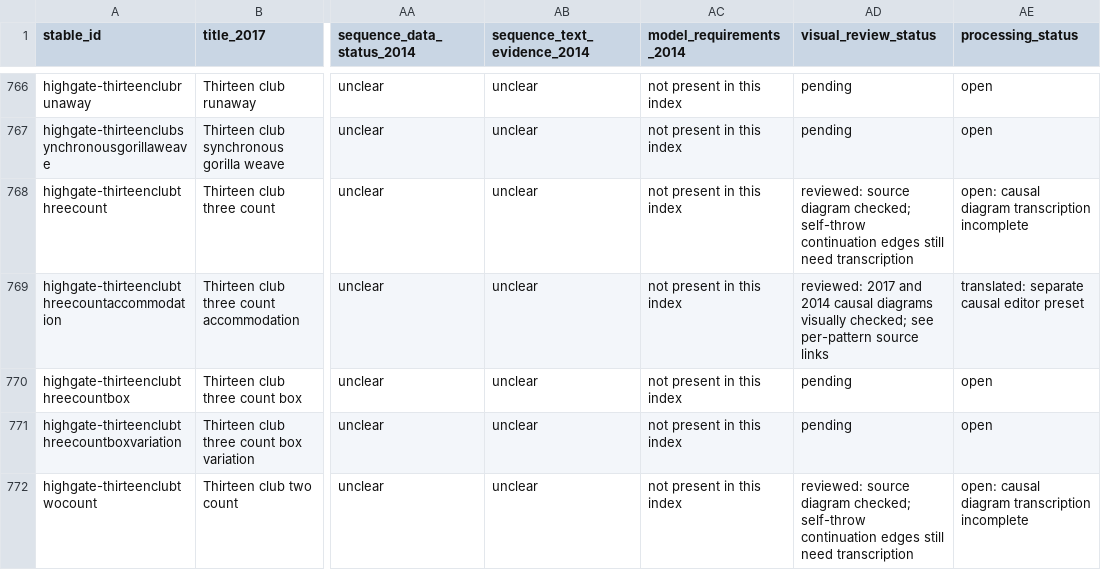
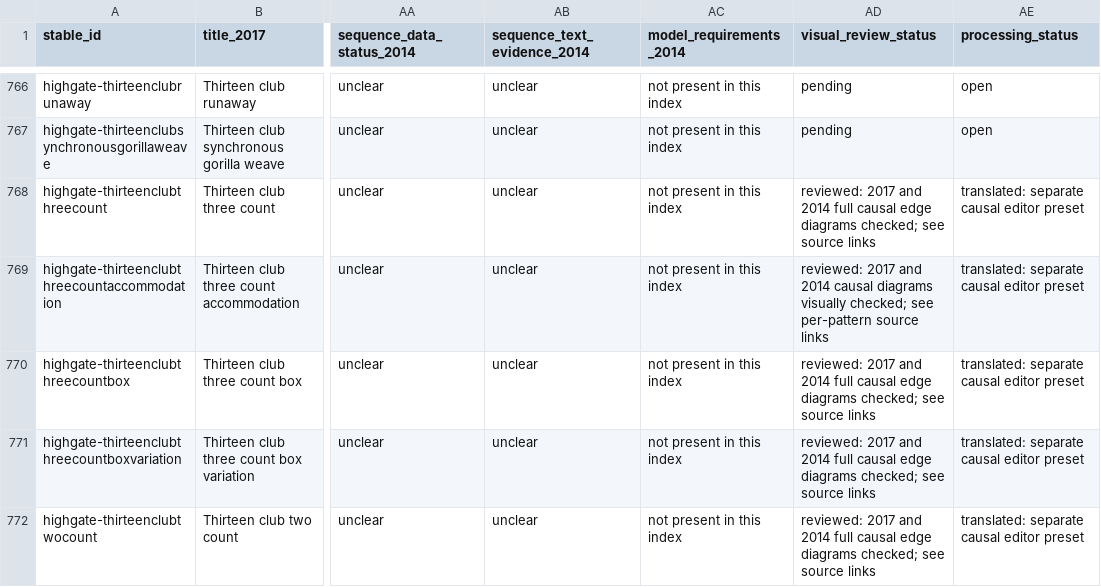
Before and after one commit to Sopor10/Juggling, a CSV file: docs/research/highgate-pattern-inventory.csv, drawn as a sheet; only a part is shown, gaps mark what is left out; the diff covers the shown part only; the diff names each change by its address in the sheet, - before the commit and + after, or states it on an @@ line.

Commit message:
Expand verified Highgate causal pattern catalog

```diff
--- a/docs/research/highgate-pattern-inventory.csv
+++ b/docs/research/highgate-pattern-inventory.csv
-AD768 (visual_review_status): reviewed: source diagram checked; self-throw continuation edges still need transcription
+AD768 (visual_review_status): reviewed: 2017 and 2014 full causal edge diagrams checked; see source links
-AE768 (processing_status): open: causal diagram transcription incomplete
+AE768 (processing_status): translated: separate causal editor preset
-AD770:AD771 (visual_review_status): pending
+AD770:AD771 (visual_review_status): reviewed: 2017 and 2014 full causal edge diagrams checked; see source links
-AE770:AE771 (processing_status): open
+AE770:AE771 (processing_status): translated: separate causal editor preset
-AD772 (visual_review_status): reviewed: source diagram checked; self-throw continuation edges still need transcription
+AD772 (visual_review_status): reviewed: 2017 and 2014 full causal edge diagrams checked; see source links
-AE772 (processing_status): open: causal diagram transcription incomplete
+AE772 (processing_status): translated: separate causal editor preset
```
Also changed, not shown: 20 edited cells elsewhere in this file, 15 other files.
